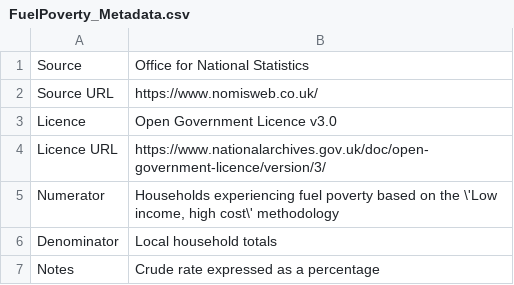
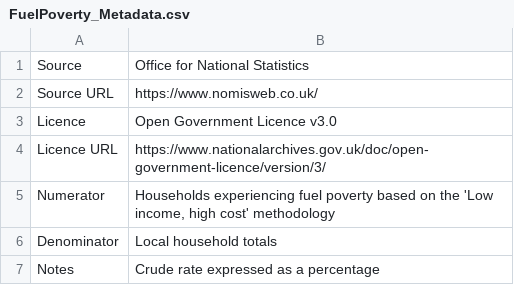
Before and after one commit to Devon-County-Council/jsna, a CSV file: FuelPoverty_Metadata.csv, drawn as a sheet.

Commit message:
Update FuelPoverty_Metadata.csv

```diff
--- a/FuelPoverty_Metadata.csv
+++ b/FuelPoverty_Metadata.csv
@@ -4,3 +4,3 @@ Licence,Open Government Licence v3.0
 Licence URL,https://www.nationalarchives.gov.uk/doc/open-government-licence/version/3/
-Numerator,"Households experiencing fuel poverty based on the \'Low income, high cost\' methodology"
+Numerator,"Households experiencing fuel poverty based on the 'Low income, high cost' methodology"
 Denominator,Local household totals
```
